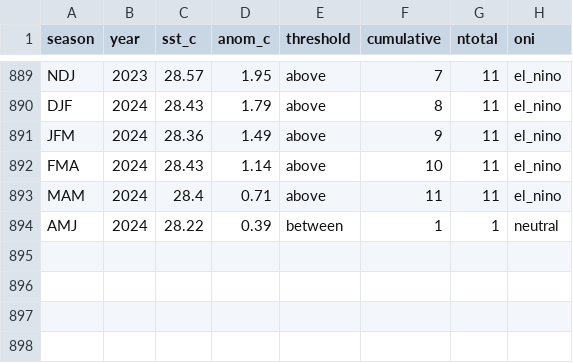
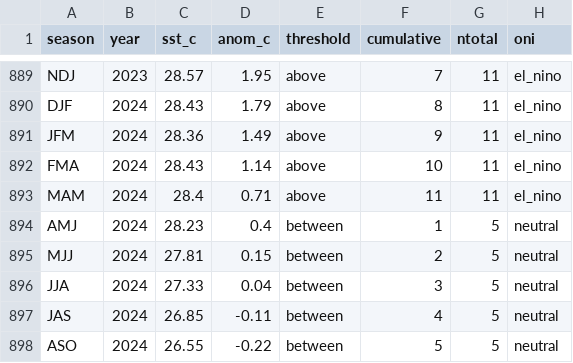
Before and after one commit to ahuang11/ninodata, a CSV file: oni.csv, drawn as a sheet; only a part is shown, gaps mark what is left out.

```diff
--- a/oni.csv
+++ b/oni.csv
@@ -893,2 +893,6 @@ FMA,2024,28.43,1.14,above,10,11,el_nino
 MAM,2024,28.4,0.71,above,11,11,el_nino
-AMJ,2024,28.22,0.39,between,1,1,neutral
+AMJ,2024,28.23,0.4,between,1,5,neutral
+MJJ,2024,27.81,0.15,between,2,5,neutral
+JJA,2024,27.33,0.04,between,3,5,neutral
+JAS,2024,26.85,-0.11,between,4,5,neutral
+ASO,2024,26.55,-0.22,between,5,5,neutral
```
Also changed, not shown: nino_ml.csv, oni_cpc_table.csv.
